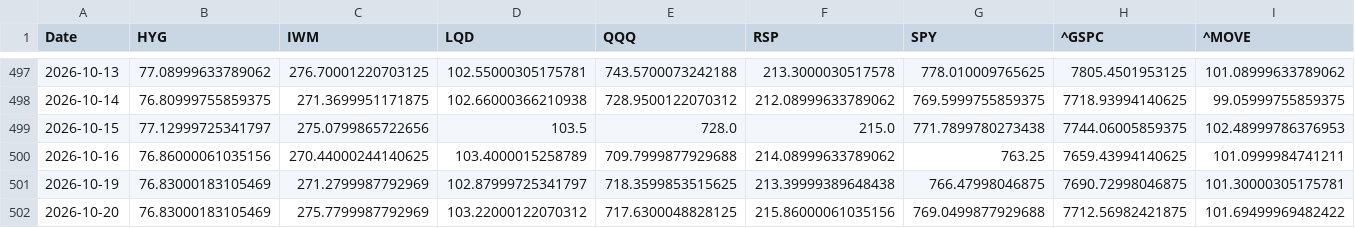
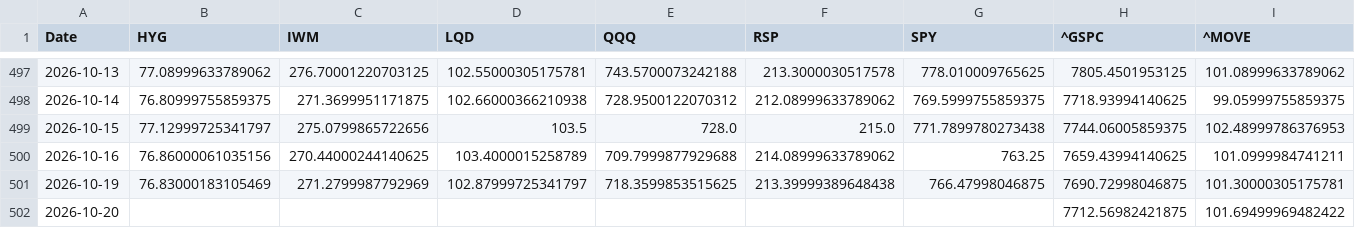
Before and after one commit to lzk00099/Buy-the-dip-tracker, a CSV file: cache/yahoo_core_close.csv, drawn as a sheet; only a part is shown, gaps mark what is left out; the diff names each change by its address in the sheet, - before the commit and + after, or states it on an @@ line.

```diff
--- a/cache/yahoo_core_close.csv
+++ b/cache/yahoo_core_close.csv
-B502 (HYG): 76.83000183105469
+B502 (HYG): (empty)
-C502 (IWM): 275.7799987792969
+C502 (IWM): (empty)
-D502 (LQD): 103.22000122070312
+D502 (LQD): (empty)
-E502 (QQQ): 717.6300048828125
+E502 (QQQ): (empty)
-F502 (RSP): 215.86000061035156
+F502 (RSP): (empty)
-G502 (SPY): 769.0499877929688
+G502 (SPY): (empty)
```
Also changed, not shown: cache/cboe_COR1M.csv, cache/cboe_DSPX.csv, 8 other files.
